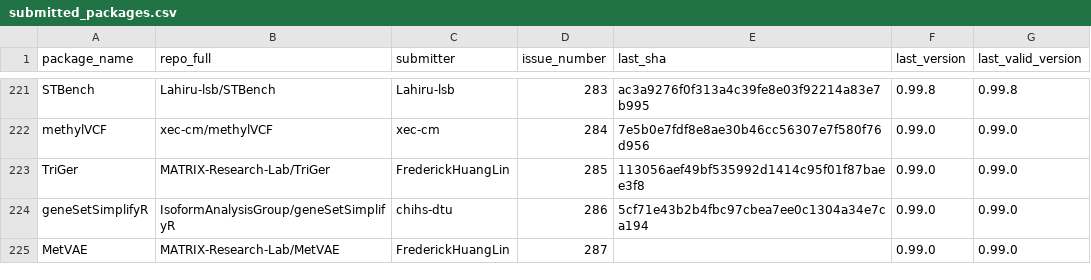
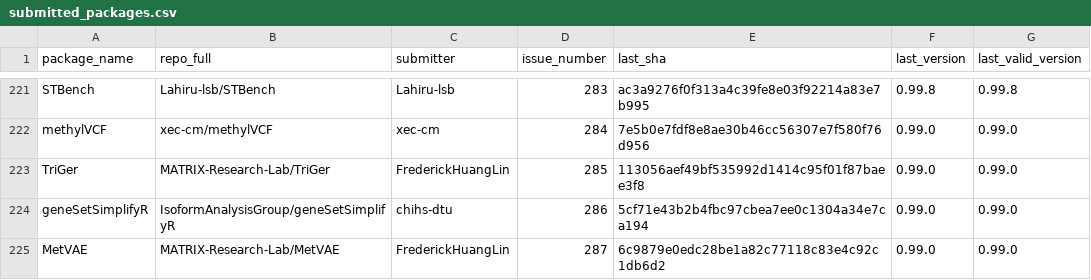
Before and after one commit to Bioconductor/BiocContributions, a CSV file: submissions/submitted_packages.csv, drawn as a sheet; only a part is shown, gaps mark what is left out.

Commit message:
Update build SHAs and versions

```diff
--- a/submissions/submitted_packages.csv
+++ b/submissions/submitted_packages.csv
@@ -224,2 +224,2 @@ TriGer,MATRIX-Research-Lab/TriGer,FrederickHuangLin,285,113056aef49bf535992d1414
 geneSetSimplifyR,IsoformAnalysisGroup/geneSetSimplifyR,chihs-dtu,286,5cf71e43b2b4fbc97cbea7ee0c1304a34e7ca194,0.99.0,0.99.0
-MetVAE,MATRIX-Research-Lab/MetVAE,FrederickHuangLin,287,,0.99.0,0.99.0
+MetVAE,MATRIX-Research-Lab/MetVAE,FrederickHuangLin,287,6c9879e0edc28be1a82c77118c83e4c92c1db6d2,0.99.0,0.99.0
```
